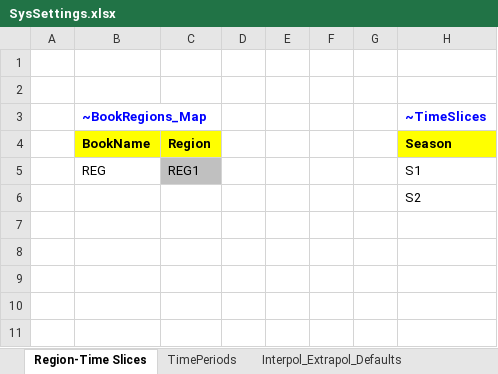
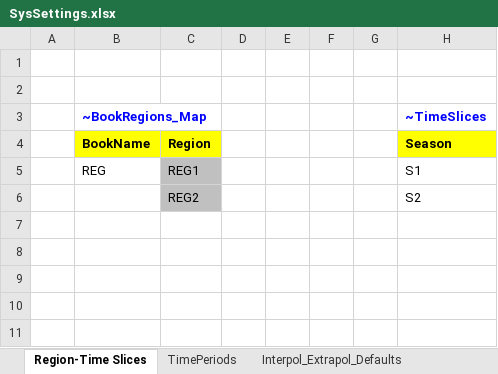
Before and after one commit to kanors-emr/Veda_TIMES_OSeMOSYS_demo1, an Excel workbook: SysSettings.xlsx, sheet Region-Time Slices, drawn as a sheet; only a part is shown; values as stored, in another font and other column widths than the file's, no borders; charts and pictures not drawn; the diff names each change by its address in the sheet, - before the commit and + after, or states it on an @@ line.

```diff
--- a/SysSettings.xlsx (sheet Region-Time Slices)
+++ b/SysSettings.xlsx (sheet Region-Time Slices)
-C6 (Region): (empty)
+C6 (Region): REG2
-C6 fill: none
+C6 fill: #C0C0C0
```
Also changed, not shown: sheet TimePeriods, sheet Constants, VT_REG_PRI_V03.xlsx, 18 other files.
